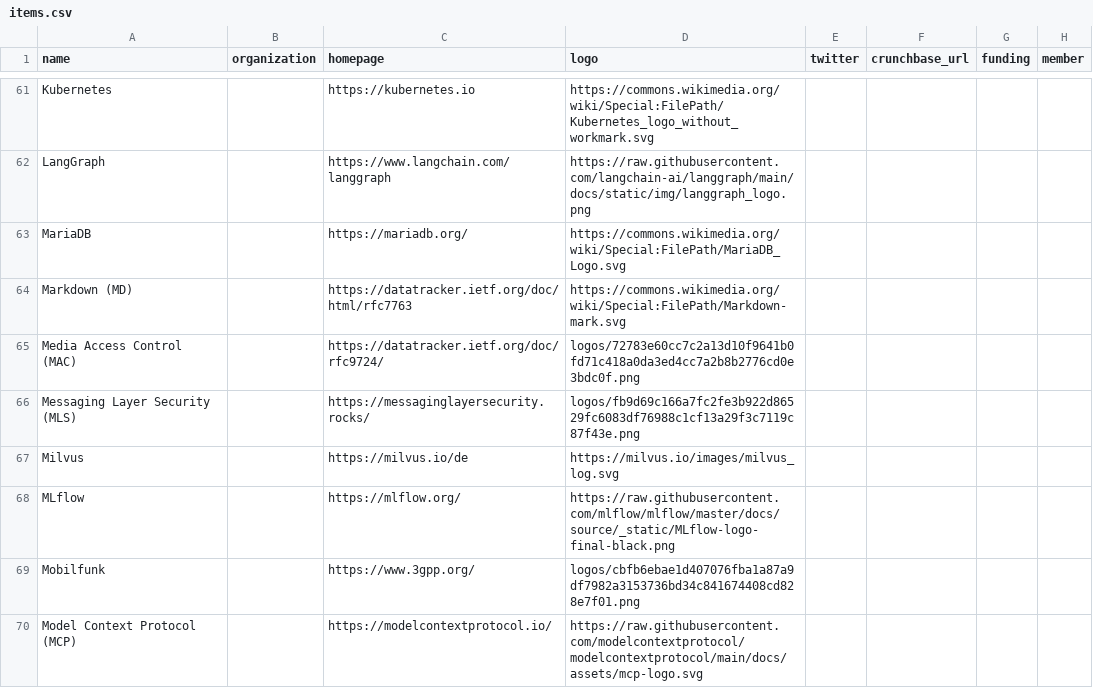
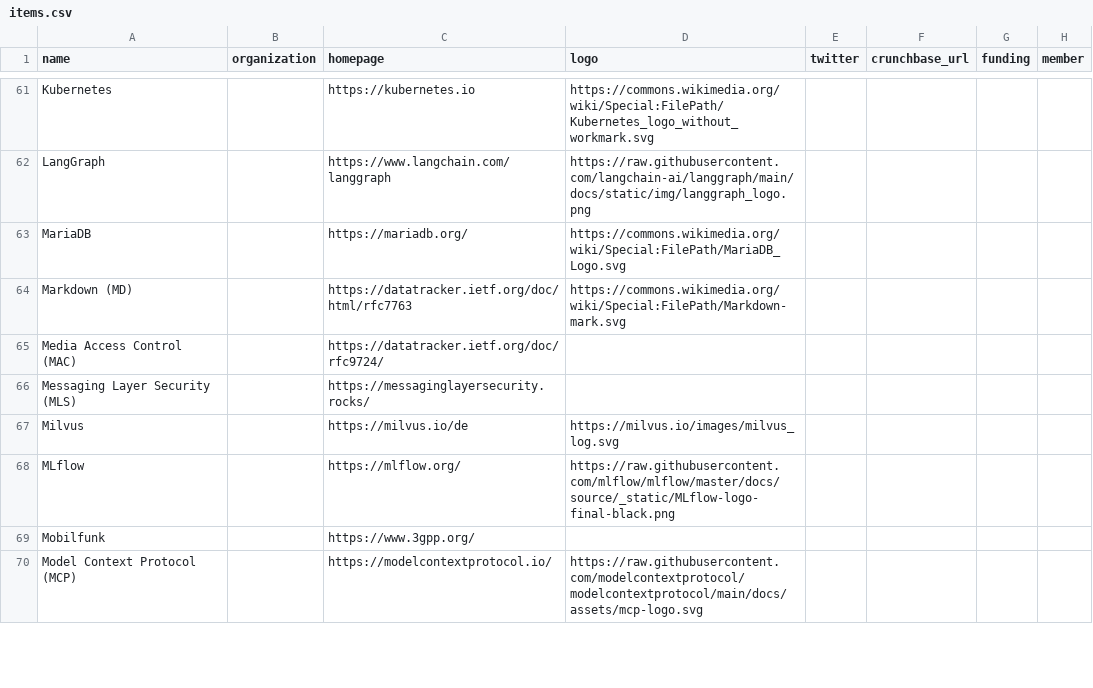
Before and after one commit to deleonio/accessible-d-stack-landscape, a CSV file: data/items.csv, drawn as a sheet; only a part is shown, gaps mark what is left out; the diff covers the shown part only; the diff names each change by its address in the sheet, - before the commit and + after, or states it on an @@ line.

```diff
--- a/data/items.csv
+++ b/data/items.csv
-D65 (logo): logos/72783e60cc7c2a13d10f9641b0fd71c418a0da3ed4cc7a2b8b2776cd0e3bdc0f.png
+D65 (logo): (empty)
-D66 (logo): logos/fb9d69c166a7fc2fe3b922d86529fc6083df76988c1cf13a29f3c7119c87f43e.png
+D66 (logo): (empty)
-D69 (logo): logos/cbfb6ebae1d407076fba1a87a9df7982a3153736bd34c841674408cd828e7f01.png
+D69 (logo): (empty)
```
Also changed, not shown: 37 edited cells elsewhere in this file.
